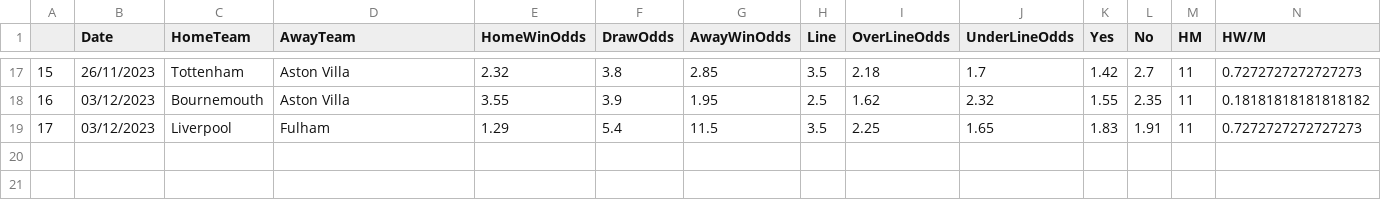
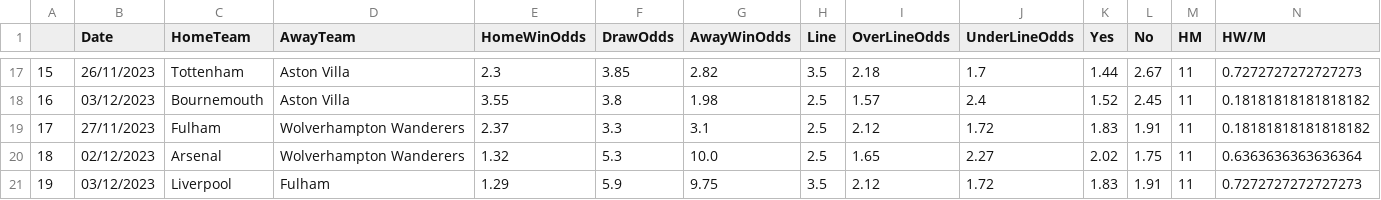
Before and after one commit to nickpadd/EuropeanFootballLeaguePredictor, a CSV file: europeanfootballleaguepredictor/data/leagues/EPL/upcoming/preprocessed_files/ShortTermForm.csv, drawn as a sheet; only a part is shown, gaps mark what is left out; addresses are those after the commit; rows hold the shown columns only; the diff covers the shown part only; the diff names each change by its address in the sheet, - before the commit and + after, or states it on an @@ line.

```diff
--- a/europeanfootballleaguepredictor/data/leagues/EPL/upcoming/preprocessed_files/ShortTermForm.csv
+++ b/europeanfootballleaguepredictor/data/leagues/EPL/upcoming/preprocessed_files/ShortTermForm.csv
-E17 (HomeWinOdds): 2.32
+E17 (HomeWinOdds): 2.3
-F17 (DrawOdds): 3.8
+F17 (DrawOdds): 3.85
-G17 (AwayWinOdds): 2.85
+G17 (AwayWinOdds): 2.82
-K17 (Yes): 1.42
+K17 (Yes): 1.44
-L17 (No): 2.7
+L17 (No): 2.67
-F18 (DrawOdds): 3.9
+F18 (DrawOdds): 3.8
-G18 (AwayWinOdds): 1.95
+G18 (AwayWinOdds): 1.98
-I18 (OverLineOdds): 1.62
+I18 (OverLineOdds): 1.57
-J18 (UnderLineOdds): 2.32
+J18 (UnderLineOdds): 2.4
-K18 (Yes): 1.55
+K18 (Yes): 1.52
-L18 (No): 2.35
+L18 (No): 2.45
+row 19: 17 | 27/11/2023 | Fulham | Wolverhampton Wanderers | 2.37 | 3.3 | 3.1 | 2.5 | 2.12 | 1.72 | 1.83 | 1.91 | 11 | 0.18181818181818182
+row 20: 18 | 02/12/2023 | Arsenal | Wolverhampton Wanderers | 1.32 | 5.3 | 10.0 | 2.5 | 1.65 | 2.27 | 2.02 | 1.75 | 11 | 0.6363636363636364
@@ column A renumbered from row 21 down @@
-F21 (DrawOdds): 5.4
+F21 (DrawOdds): 5.9
-G21 (AwayWinOdds): 11.5
+G21 (AwayWinOdds): 9.75
-I21 (OverLineOdds): 2.25
+I21 (OverLineOdds): 2.12
-J21 (UnderLineOdds): 1.65
+J21 (UnderLineOdds): 1.72
```
Also changed, not shown: 60 edited cells elsewhere in this file, europeanfootballleaguepredictor/data/leagues/EPL/upcoming/SeasonFixtures.csv, europeanfootballleaguepredictor/data/leagues/EPL/upcoming/UpcomingFixtures.csv, 39 other files.
